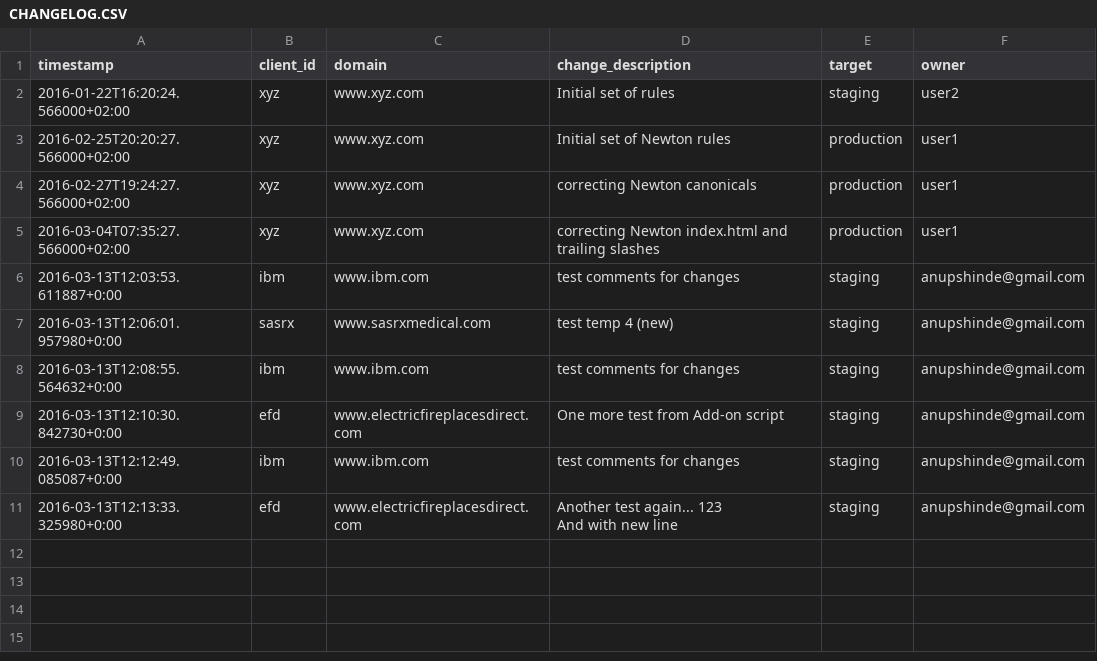
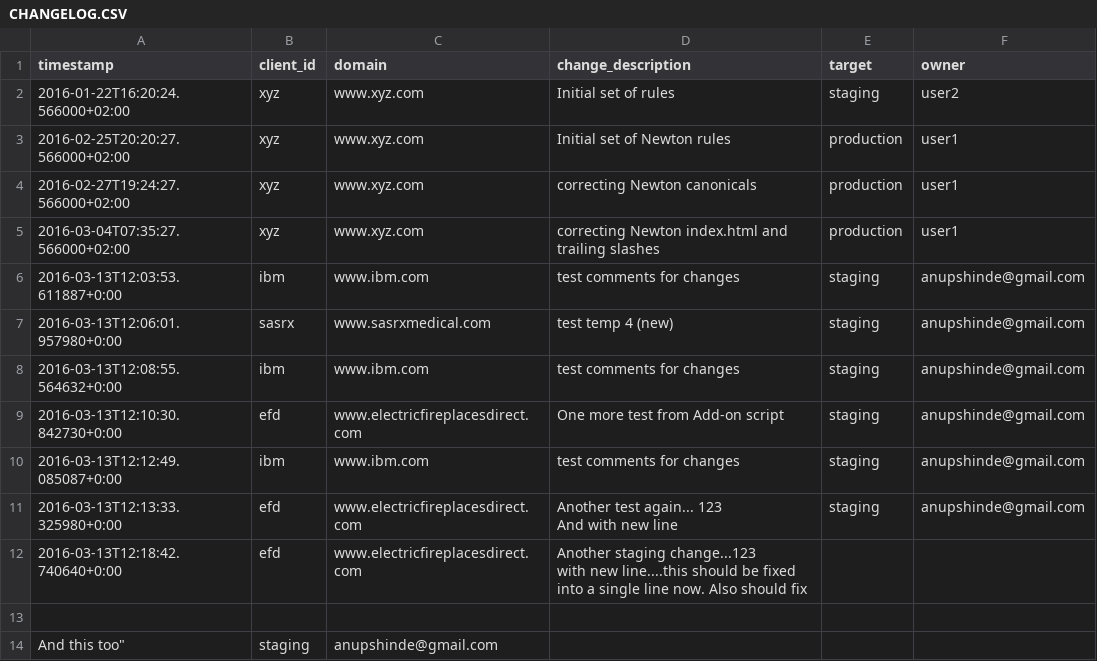
Before and after one commit to anupshinde/testTemp4, a CSV file: CHANGELOG.CSV, drawn as a sheet; ↵ is a line break in a cell; the diff names each change by its address in the sheet, - before the commit and + after, or states it on an @@ line.

Commit message:
Another staging change...123 with new line....this should be fixed into a single line now. Also should fix "
And this too

Changes pushed from Add-on
(anupshinde@gmail.com)

```diff
--- a/CHANGELOG.CSV
+++ b/CHANGELOG.CSV
+row 12: 2016-03-13T12:18:42.740640+0:00 | efd | www.electricfireplacesdirect.com | Another staging change...123 ↵ with new line....this should be fixed into a single line now. Also should fix
+row 13: (empty)
+row 14: And this too" | staging | anupshinde@gmail.com
```
